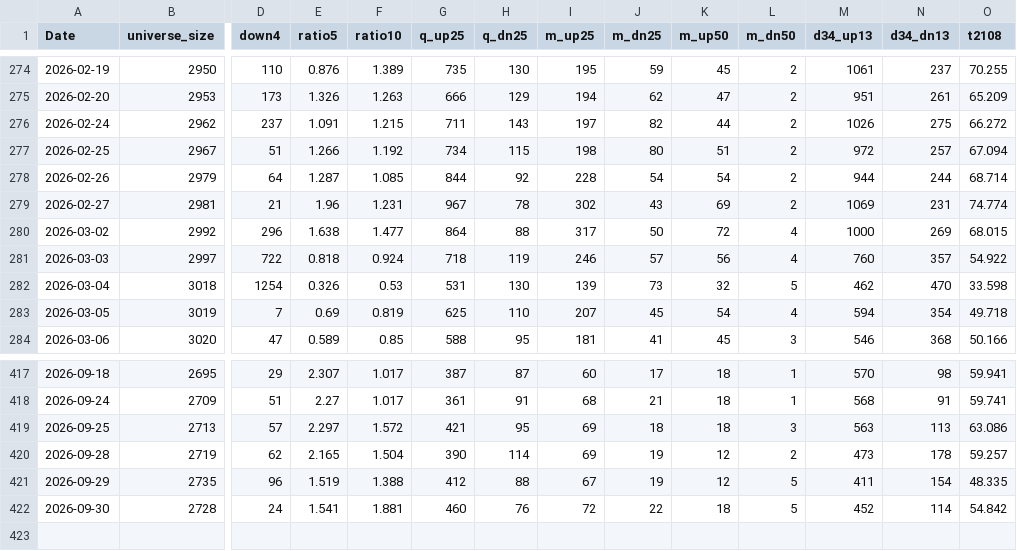
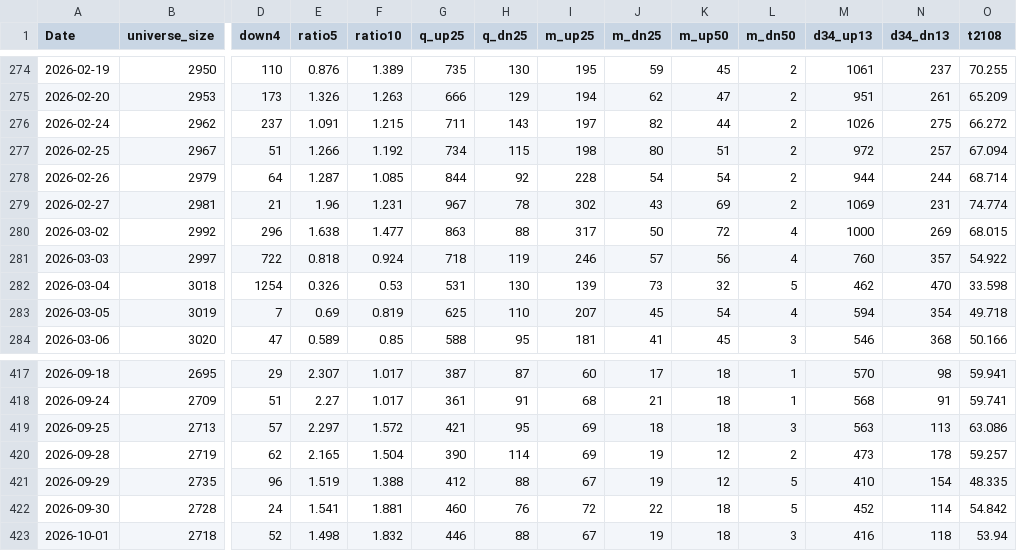
Before and after one commit to nick-l-wh/jp-breadth, a CSV file: data/breadth.csv, drawn as a sheet; only a part is shown, gaps mark what is left out; rows hold the shown columns only; the diff names each change by its address in the sheet, - before the commit and + after, or states it on an @@ line.

Commit message:
Add scripts, universe and breadth through 2026-10-01

```diff
--- a/data/breadth.csv
+++ b/data/breadth.csv
-G280 (q_up25): 864
+G280 (q_up25): 863
-M421 (d34_up13): 411
+M421 (d34_up13): 410
+row 423: 2026-10-01 | 2718 | 52 | 1.498 | 1.832 | 446 | 88 | 67 | 19 | 18 | 3 | 416 | 118 | 53.94
```
Also changed, not shown: 8 other files.
